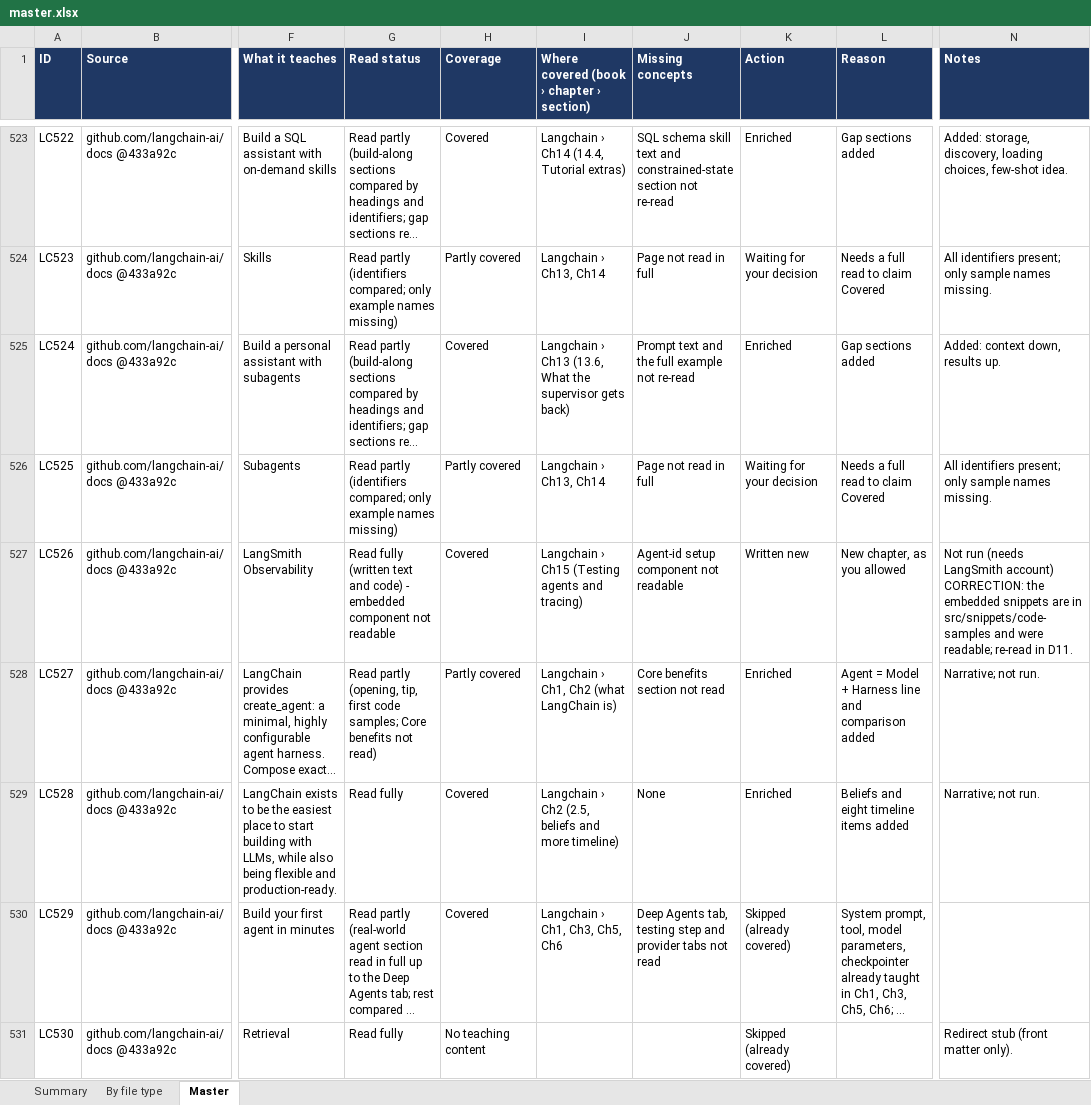
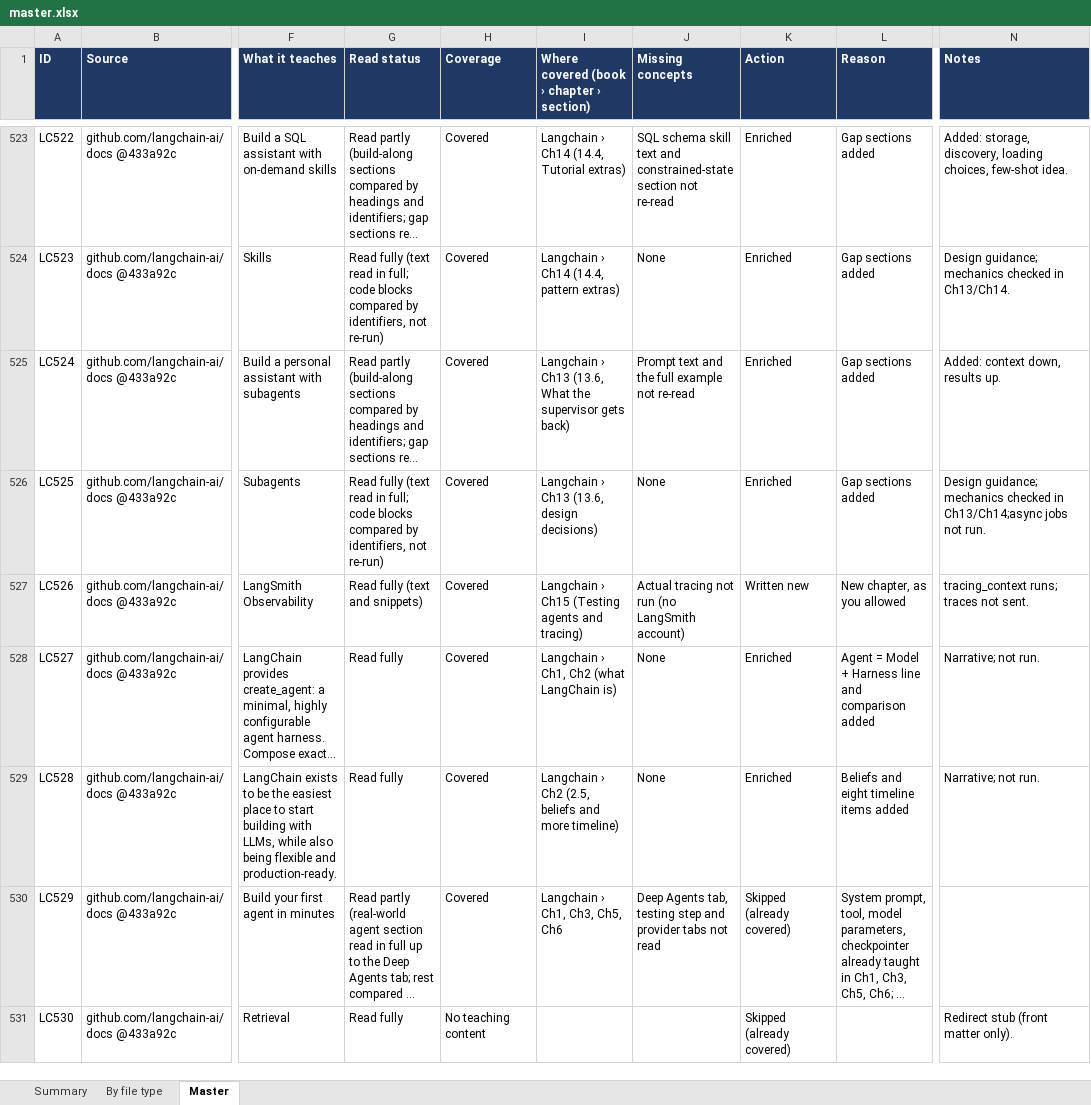
Before and after one commit to kiaanwankhede/MyNotes, an Excel workbook: master/master.xlsx, sheet Master, drawn as a sheet; only a part is shown, gaps mark what is left out; long unchanged cells end in …; values as stored, in another font and other column widths than the file's, no borders; charts and pictures not drawn; the diff covers the shown part only; the diff names each change by its address in the sheet, - before the commit and + after, or states it on an @@ line.

```diff
--- a/master/master.xlsx (sheet Master)
+++ b/master/master.xlsx (sheet Master)
-G524 (Read status): Read partly (identifiers compared; only example names missing)
+G524 (Read status): Read fully (text read in full; code blocks compared by identifiers, not re-run)
-H524 (Coverage): Partly covered
+H524 (Coverage): Covered
-I524: Langchain › Ch13, Ch14
+I524: Langchain › Ch14 (14.4, pattern extras)
-J524 (Missing concepts): Page not read in full
+J524 (Missing concepts): None
-K524 (Action): Waiting for your decision
+K524 (Action): Enriched
-L524 (Reason): Needs a full read to claim Covered
+L524 (Reason): Gap sections added
-N524 (Notes): All identifiers present; only sample names missing.
+N524 (Notes): Design guidance; mechanics checked in Ch13/Ch14.
-G526 (Read status): Read partly (identifiers compared; only example names missing)
+G526 (Read status): Read fully (text read in full; code blocks compared by identifiers, not re-run)
-H526 (Coverage): Partly covered
+H526 (Coverage): Covered
-I526: Langchain › Ch13, Ch14
+I526: Langchain › Ch13 (13.6, design decisions)
-J526 (Missing concepts): Page not read in full
+J526 (Missing concepts): None
-K526 (Action): Waiting for your decision
+K526 (Action): Enriched
-L526 (Reason): Needs a full read to claim Covered
+L526 (Reason): Gap sections added
-N526 (Notes): All identifiers present; only sample names missing.
+N526 (Notes): Design guidance; mechanics checked in Ch13/Ch14;async jobs not run.
-G527 (Read status): Read fully (written text and code) - embedded component not readable
+G527 (Read status): Read fully (text and snippets)
-J527 (Missing concepts): Agent-id setup component not readable
+J527 (Missing concepts): Actual tracing not run (no LangSmith account)
-N527 (Notes): Not run (needs LangSmith account) CORRECTION: the embedded snippets are in src/snippets/code-samples and were readable; re-read in D11.
+N527 (Notes): tracing_context runs; traces not sent.
-G528 (Read status): Read partly (opening, tip, first code samples; Core benefits not read)
+G528 (Read status): Read fully
-H528 (Coverage): Partly covered
+H528 (Coverage): Covered
-J528 (Missing concepts): Core benefits section not read
+J528 (Missing concepts): None
```
Also changed, not shown: 49 edited cells elsewhere in this sheet, sheet By file type, 6 other files.
